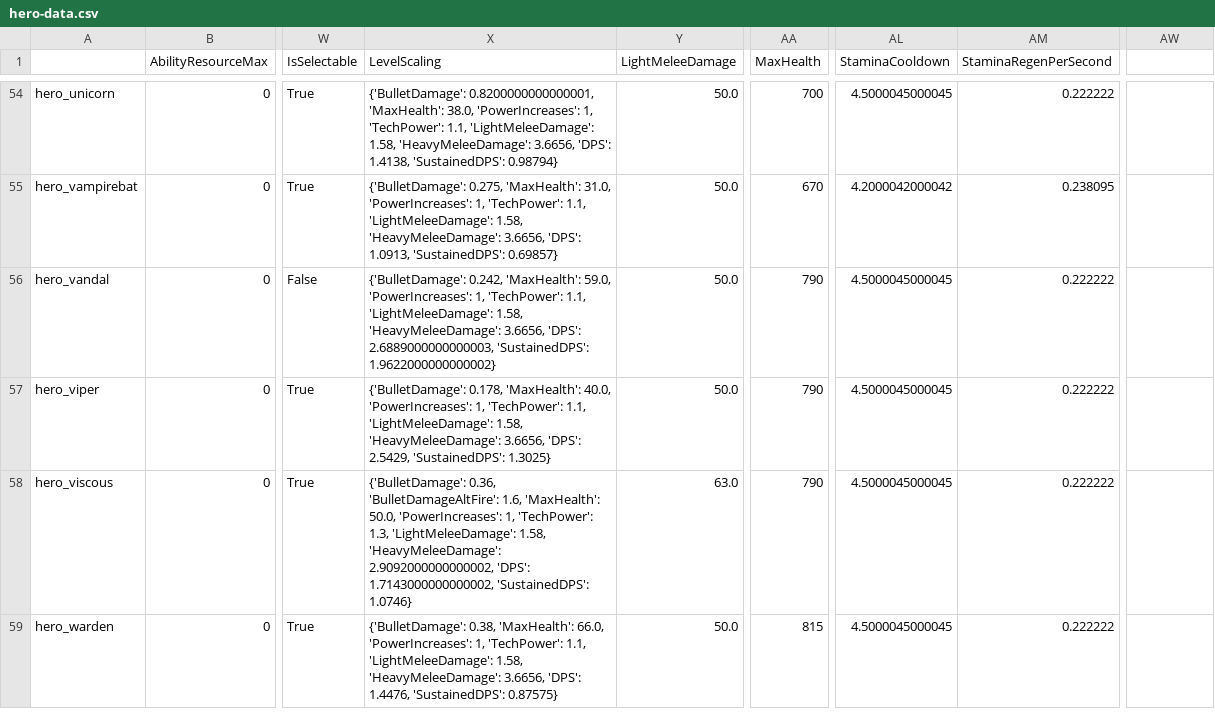
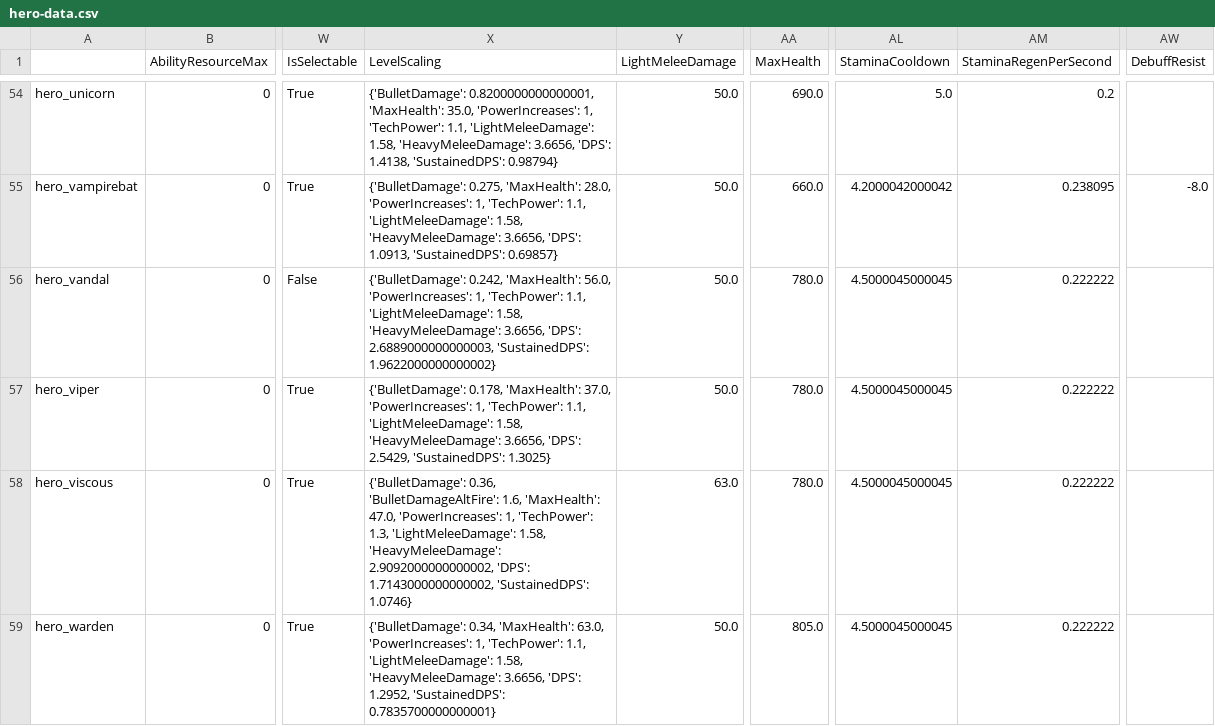
Before and after one commit to deadlock-wiki/deadlock-data, a CSV file: data/csv/hero-data.csv, drawn as a sheet; only a part is shown, gaps mark what is left out; the diff covers the shown part only; the diff names each change by its address in the sheet, - before the commit and + after, or states it on an @@ line.

```diff
--- a/data/csv/hero-data.csv
+++ b/data/csv/hero-data.csv
-AW1: (empty)
+AW1: DebuffResist
-X54 (LevelScaling): …0.8200000000000001, 'MaxHealth': 38.0, 'PowerIncreases': 1,…
+X54 (LevelScaling): …0.8200000000000001, 'MaxHealth': 35.0, 'PowerIncreases': 1,…
-AA54 (MaxHealth): 700
+AA54 (MaxHealth): 690.0
-AL54 (StaminaCooldown): 4.5000045000045
+AL54 (StaminaCooldown): 5.0
-AM54 (StaminaRegenPerSecond): 0.222222
+AM54 (StaminaRegenPerSecond): 0.2
-X55 (LevelScaling): …0.275, 'MaxHealth': 31.0, 'PowerIncreases': 1,…
+X55 (LevelScaling): …0.275, 'MaxHealth': 28.0, 'PowerIncreases': 1,…
-AA55 (MaxHealth): 670
+AA55 (MaxHealth): 660.0
-AW55 (DebuffResist): (empty)
+AW55 (DebuffResist): -8.0
-X56 (LevelScaling): …0.242, 'MaxHealth': 59.0, 'PowerIncreases': 1,…
+X56 (LevelScaling): …0.242, 'MaxHealth': 56.0, 'PowerIncreases': 1,…
-AA56:AA58 (MaxHealth): 790
+AA56:AA58 (MaxHealth): 780.0
-X57 (LevelScaling): …0.178, 'MaxHealth': 40.0, 'PowerIncreases': 1,…
+X57 (LevelScaling): …0.178, 'MaxHealth': 37.0, 'PowerIncreases': 1,…
-X58 (LevelScaling): …1.6, 'MaxHealth': 50.0, 'PowerIncreases': 1,…
+X58 (LevelScaling): …1.6, 'MaxHealth': 47.0, 'PowerIncreases': 1,…
-X59 (LevelScaling): {'BulletDamage': 0.38, 'MaxHealth': 66.0, 'PowerIncreases': 1, 'TechPower': 1.1, 'LightMeleeDamage': 1.58, 'HeavyMeleeDamage': 3.6656, 'DPS': 1.4476, 'SustainedDPS': 0.87575}
+X59 (LevelScaling): {'BulletDamage': 0.34, 'MaxHealth': 63.0, 'PowerIncreases': 1, 'TechPower': 1.1, 'LightMeleeDamage': 1.58, 'HeavyMeleeDamage': 3.6656, 'DPS': 1.2952, 'SustainedDPS': 0.7835700000000001}
-AA59 (MaxHealth): 815
+AA59 (MaxHealth): 805.0
```
Also changed, not shown: 121 edited cells elsewhere in this file, data/csv/item-data.csv, 27 other files.
